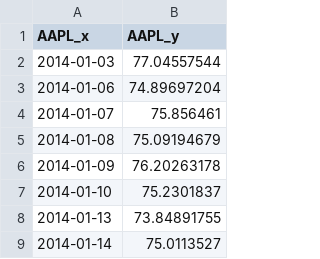
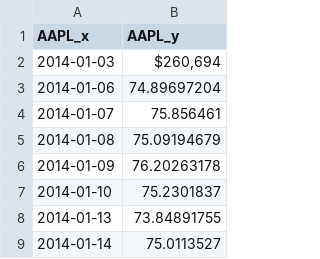
Before and after one commit to theFIlosopher/Investment-Value-Time-Data, a CSV file: Value of contributions.csv, drawn as a sheet; only a part is shown.

Commit message:
Update Value of contributions.csv

```diff
--- a/Value of contributions.csv
+++ b/Value of contributions.csv
@@ -1,3 +1,3 @@
 AAPL_x,AAPL_y
-2014-01-03,77.04557544
+2014-01-03,"$260,694"
 2014-01-06,74.89697204
```
